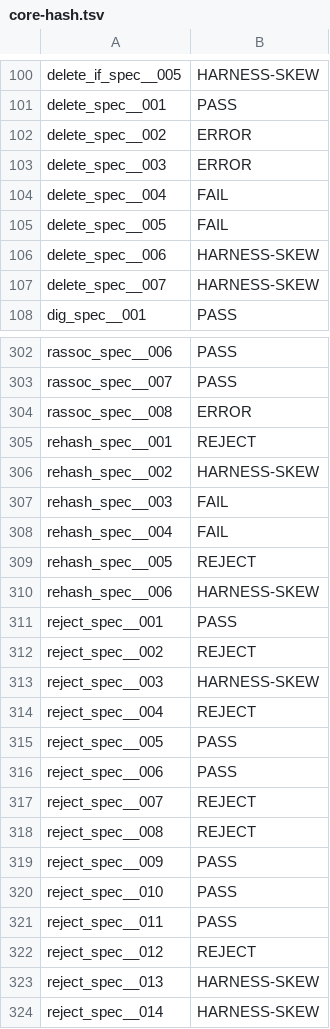
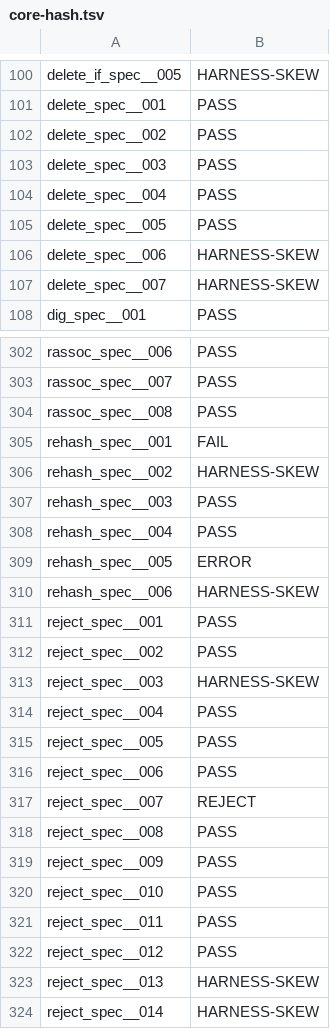
Before and after one commit to FrancescoK/spinel, a TSV file: tools/rubyspec/expectations/core-hash.tsv, drawn as a sheet; only a part is shown, gaps mark what is left out; the diff covers the shown part only.

```diff
--- a/tools/rubyspec/expectations/core-hash.tsv
+++ b/tools/rubyspec/expectations/core-hash.tsv
@@ -101,6 +101,6 @@ delete_if_spec__005	HARNESS-SKEW
 delete_spec__001	PASS
-delete_spec__002	ERROR
-delete_spec__003	ERROR
-delete_spec__004	FAIL
-delete_spec__005	FAIL
+delete_spec__002	PASS
+delete_spec__003	PASS
+delete_spec__004	PASS
+delete_spec__005	PASS
 delete_spec__006	HARNESS-SKEW
@@ -303,13 +303,13 @@ rassoc_spec__006	PASS
 rassoc_spec__007	PASS
-rassoc_spec__008	ERROR
-rehash_spec__001	REJECT
+rassoc_spec__008	PASS
+rehash_spec__001	FAIL
 rehash_spec__002	HARNESS-SKEW
-rehash_spec__003	FAIL
-rehash_spec__004	FAIL
-rehash_spec__005	REJECT
+rehash_spec__003	PASS
+rehash_spec__004	PASS
+rehash_spec__005	ERROR
 rehash_spec__006	HARNESS-SKEW
 reject_spec__001	PASS
-reject_spec__002	REJECT
+reject_spec__002	PASS
 reject_spec__003	HARNESS-SKEW
-reject_spec__004	REJECT
+reject_spec__004	PASS
 reject_spec__005	PASS
@@ -317,3 +317,3 @@ reject_spec__006	PASS
 reject_spec__007	REJECT
-reject_spec__008	REJECT
+reject_spec__008	PASS
 reject_spec__009	PASS
@@ -321,3 +321,3 @@ reject_spec__010	PASS
 reject_spec__011	PASS
-reject_spec__012	REJECT
+reject_spec__012	PASS
 reject_spec__013	HARNESS-SKEW
```
Also changed, not shown: 86 edited cells elsewhere in this file, tools/rubyspec/expectations/core-array.tsv, tools/rubyspec/expectations/core-integer.tsv, 3 other files.
